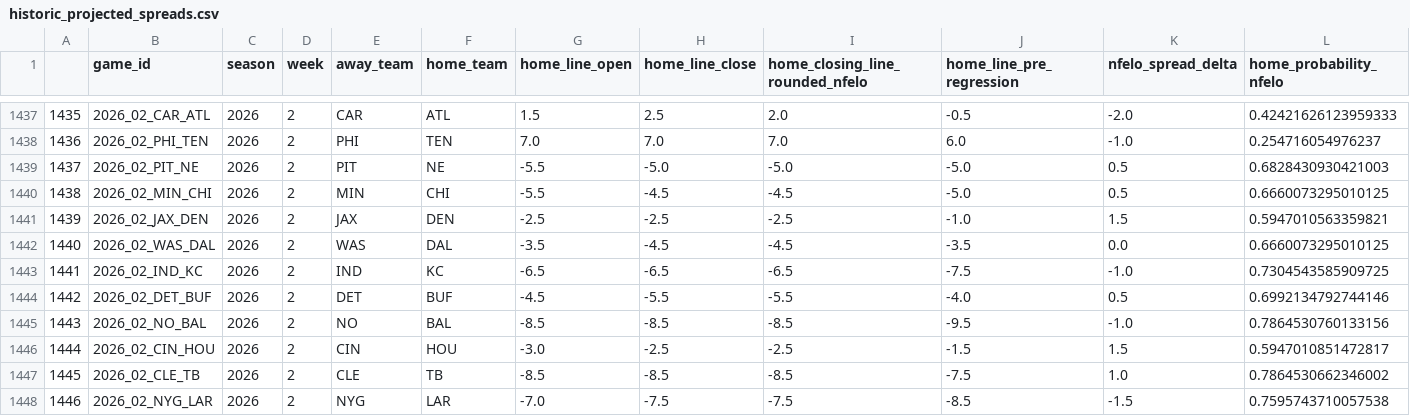
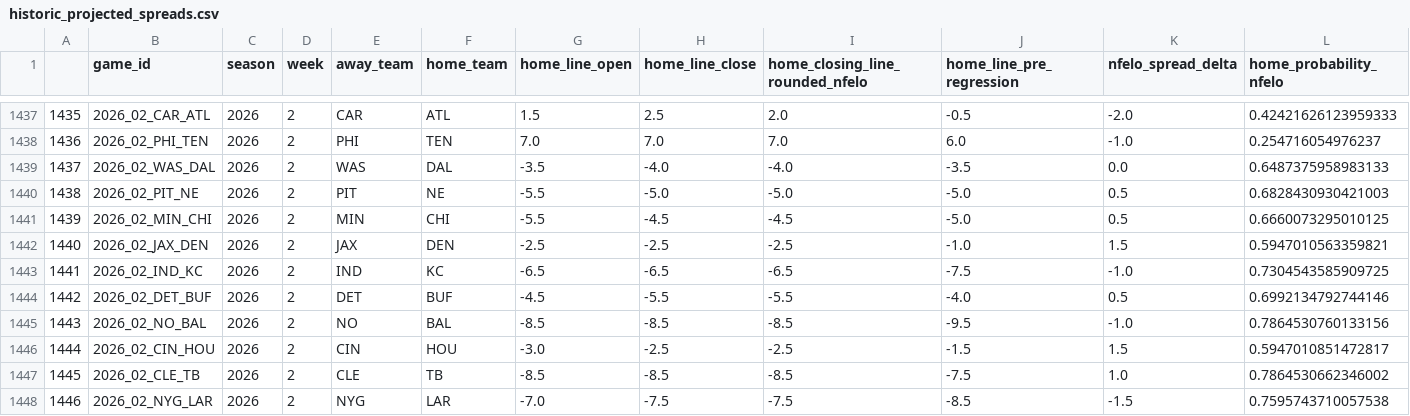
Before and after one commit to greerreNFL/nfelo, a CSV file: output_data/historic_projected_spreads.csv, drawn as a sheet; only a part is shown, gaps mark what is left out; removed rows and columns are numbered as before the commit, all else as after; rows hold the shown columns only; the diff names each change by its address in the sheet, - before the commit and + after, or states it on an @@ line.

```diff
--- a/output_data/historic_projected_spreads.csv
+++ b/output_data/historic_projected_spreads.csv
+row 1439: 1437 | 2026_02_WAS_DAL | 2026 | 2 | WAS | DAL | -3.5 | -4.0 | -4.0 | -3.5 | 0.0 | 0.6487375958983133
-A1440: 1437
+A1440: 1438
-A1441: 1438
+A1441: 1439
-A1442: 1439
+A1442: 1440
-row 1442: 1440 | 2026_02_WAS_DAL | 2026 | 2 | WAS | DAL | -3.5 | -4.5 | -4.5 | -3.5 | 0.0 | 0.6660073295010125
```
Also changed, not shown: output_data/prediction_tracker.csv, 1 other file.
